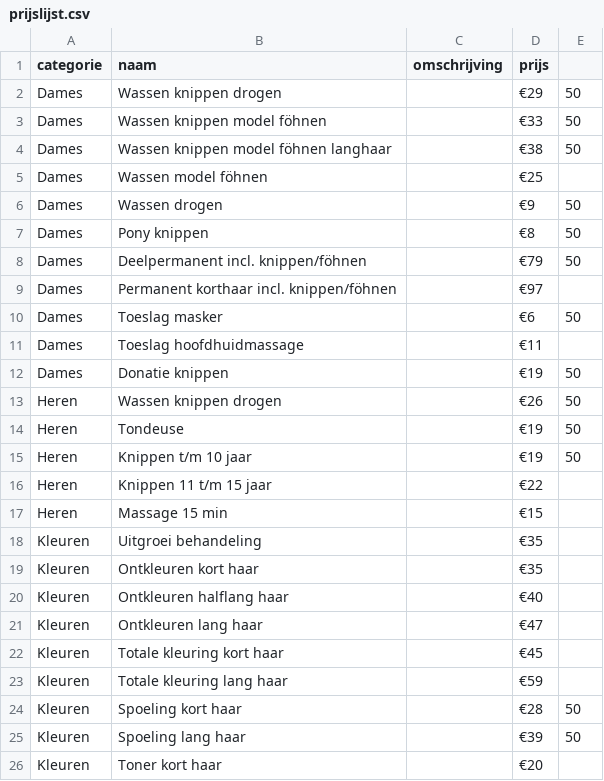
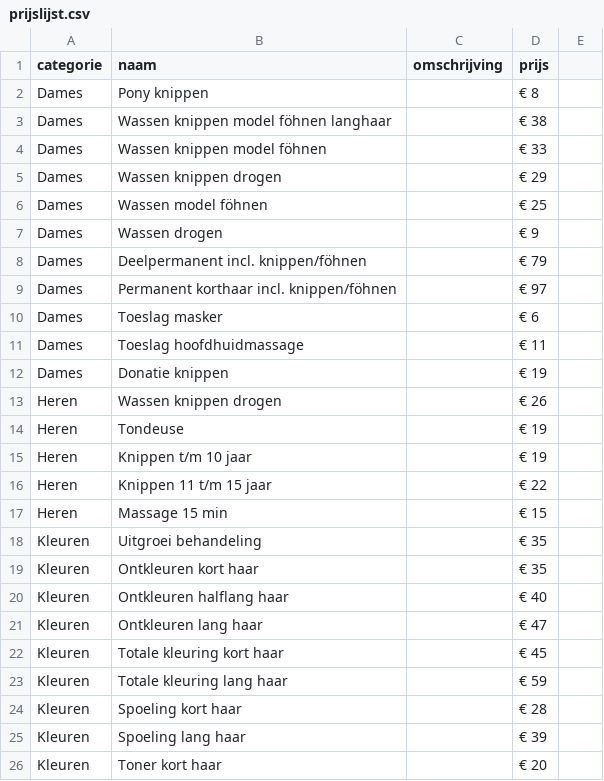
Before and after one commit to Onswerkplek/website-in2hair, a CSV file: prijslijst.csv, drawn as a sheet; only a part is shown; the diff covers the shown part only.

Commit message:
chore(prices): 2025-08-27

```diff
--- a/prijslijst.csv
+++ b/prijslijst.csv
@@ -1,26 +1,26 @@
 categorie,naam,omschrijving,prijs
-Dames,Wassen knippen drogen,,€29,50
-Dames,Wassen knippen model föhnen,,€33,50
-Dames,Wassen knippen model föhnen langhaar,,€38,50
-Dames,Wassen model föhnen,,€25
-Dames,Wassen drogen,,€9,50
-Dames,Pony knippen,,€8,50
-Dames,Deelpermanent incl. knippen/föhnen,,€79,50
-Dames,Permanent korthaar incl. knippen/föhnen,,€97
-Dames,Toeslag masker,,€6,50
-Dames,Toeslag hoofdhuidmassage,,€11
-Dames,Donatie knippen,,€19,50
-Heren,Wassen knippen drogen,,€26,50
-Heren,Tondeuse,,€19,50
-Heren,Knippen t/m 10 jaar,,€19,50
-Heren,Knippen 11 t/m 15 jaar,,€22
-Heren,Massage 15 min,,€15
-Kleuren,Uitgroei behandeling,,€35
-Kleuren,Ontkleuren kort haar,,€35
-Kleuren,Ontkleuren halflang haar,,€40
-Kleuren,Ontkleuren lang haar,,€47
-Kleuren,Totale kleuring kort haar,,€45
-Kleuren,Totale kleuring lang haar,,€59
-Kleuren,Spoeling kort haar,,€28,50
-Kleuren,Spoeling lang haar,,€39,50
-Kleuren,Toner kort haar,,€20
+Dames,Pony knippen,,€ 8
+Dames,Wassen knippen model föhnen langhaar,,€ 38
+Dames,Wassen knippen model föhnen,,€ 33
+Dames,Wassen knippen drogen,,€ 29
+Dames,Wassen model föhnen,,€ 25
+Dames,Wassen drogen,,€ 9
+Dames,Deelpermanent incl. knippen/föhnen,,€ 79
+Dames,Permanent korthaar incl. knippen/föhnen,,€ 97
+Dames,Toeslag masker,,€ 6
+Dames,Toeslag hoofdhuidmassage,,€ 11
+Dames,Donatie knippen,,€ 19
+Heren,Wassen knippen drogen,,€ 26
+Heren,Tondeuse,,€ 19
+Heren,Knippen t/m 10 jaar,,€ 19
+Heren,Knippen 11 t/m 15 jaar,,€ 22
+Heren,Massage 15 min,,€ 15
+Kleuren,Uitgroei behandeling,,€ 35
+Kleuren,Ontkleuren kort haar,,€ 35
+Kleuren,Ontkleuren halflang haar,,€ 40
+Kleuren,Ontkleuren lang haar,,€ 47
+Kleuren,Totale kleuring kort haar,,€ 45
+Kleuren,Totale kleuring lang haar,,€ 59
+Kleuren,Spoeling kort haar,,€ 28
+Kleuren,Spoeling lang haar,,€ 39
+Kleuren,Toner kort haar,,€ 20
```
Also changed, not shown: 10 edited cells elsewhere in this file.
